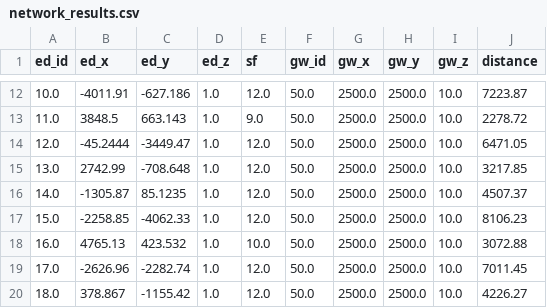
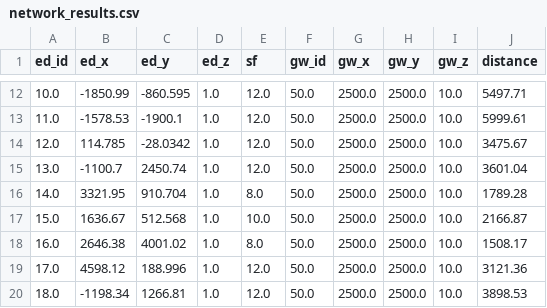
Before and after one commit to wasp-lahis/ns3-bmap, a CSV file: NS3/network_results.csv, drawn as a sheet; only a part is shown, gaps mark what is left out; the diff covers the shown part only.

```diff
--- a/NS3/network_results.csv
+++ b/NS3/network_results.csv
@@ -12,9 +12,9 @@ ed_id,ed_x,ed_y,ed_z,sf,gw_id,gw_x,gw_y,gw_z,distance
-10.0,-4011.91,-627.186,1.0,12.0,50.0,2500.0,2500.0,10.0,7223.87
-11.0,3848.5,663.143,1.0,9.0,50.0,2500.0,2500.0,10.0,2278.72
-12.0,-45.2444,-3449.47,1.0,12.0,50.0,2500.0,2500.0,10.0,6471.05
-13.0,2742.99,-708.648,1.0,12.0,50.0,2500.0,2500.0,10.0,3217.85
-14.0,-1305.87,85.1235,1.0,12.0,50.0,2500.0,2500.0,10.0,4507.37
-15.0,-2258.85,-4062.33,1.0,12.0,50.0,2500.0,2500.0,10.0,8106.23
-16.0,4765.13,423.532,1.0,10.0,50.0,2500.0,2500.0,10.0,3072.88
-17.0,-2626.96,-2282.74,1.0,12.0,50.0,2500.0,2500.0,10.0,7011.45
-18.0,378.867,-1155.42,1.0,12.0,50.0,2500.0,2500.0,10.0,4226.27
+10.0,-1850.99,-860.595,1.0,12.0,50.0,2500.0,2500.0,10.0,5497.71
+11.0,-1578.53,-1900.1,1.0,12.0,50.0,2500.0,2500.0,10.0,5999.61
+12.0,114.785,-28.0342,1.0,12.0,50.0,2500.0,2500.0,10.0,3475.67
+13.0,-1100.7,2450.74,1.0,12.0,50.0,2500.0,2500.0,10.0,3601.04
+14.0,3321.95,910.704,1.0,8.0,50.0,2500.0,2500.0,10.0,1789.28
+15.0,1636.67,512.568,1.0,10.0,50.0,2500.0,2500.0,10.0,2166.87
+16.0,2646.38,4001.02,1.0,8.0,50.0,2500.0,2500.0,10.0,1508.17
+17.0,4598.12,188.996,1.0,12.0,50.0,2500.0,2500.0,10.0,3121.36
+18.0,-1198.34,1266.81,1.0,12.0,50.0,2500.0,2500.0,10.0,3898.53
```
Also changed, not shown: 134 edited cells elsewhere in this file, 16 other files.
